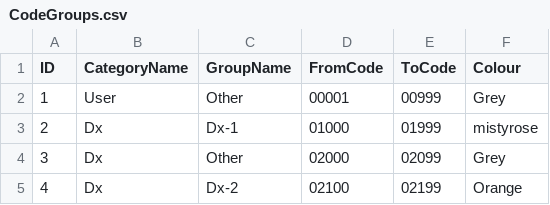
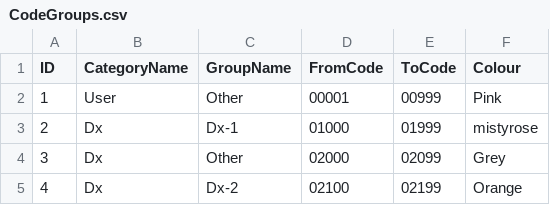
Before and after one commit to dgcabel/TPH2, a CSV file: CodeGroups.csv, drawn as a sheet; only a part is shown.

Commit message:
Update CodeGroups.csv

```diff
--- a/CodeGroups.csv
+++ b/CodeGroups.csv
@@ -1,3 +1,3 @@
 ID,CategoryName,GroupName,FromCode,ToCode,Colour
-1,User,Other,00001,00999,Grey
+1,User,Other,00001,00999,Pink
 2,Dx,Dx-1,01000,01999,mistyrose
```
